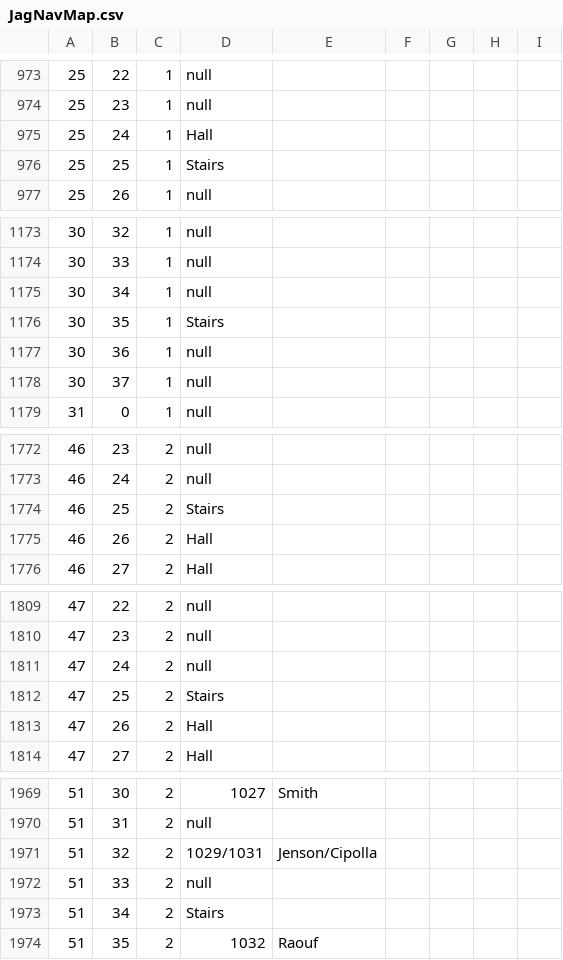
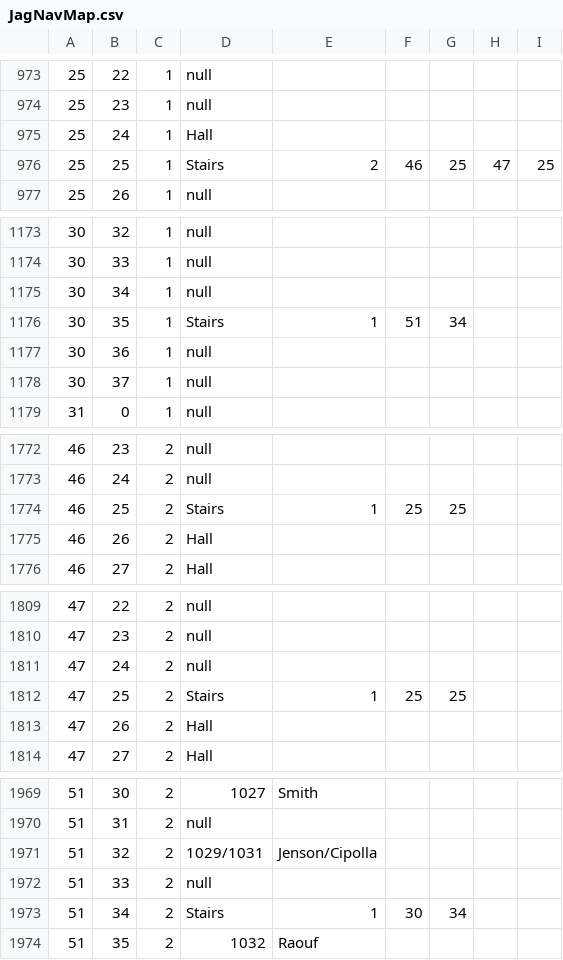
Before and after one commit to JMassey1/NavigationApplication, a CSV file: app/src/main/assets/JagNavMap.csv, drawn as a sheet; only a part is shown, gaps mark what is left out.

```diff
--- a/app/src/main/assets/JagNavMap.csv
+++ b/app/src/main/assets/JagNavMap.csv
@@ -975,3 +975,3 @@
 25,24,1,Hall,
-25,25,1,Stairs,
+25,25,1,Stairs,2,46,25,47,25
 25,26,1,null,
@@ -1175,3 +1175,3 @@
 30,34,1,null,
-30,35,1,Stairs,
+30,35,1,Stairs,1,51,34
 30,36,1,null,
@@ -1773,3 +1773,3 @@
 46,24,2,null,
-46,25,2,Stairs,
+46,25,2,Stairs,1,25,25
 46,26,2,Hall,
@@ -1811,3 +1811,3 @@
 47,24,2,null,
-47,25,2,Stairs,
+47,25,2,Stairs,1,25,25
 47,26,2,Hall,
@@ -1972,3 +1972,3 @@
 51,33,2,null,
-51,34,2,Stairs,
+51,34,2,Stairs,1,30,34
 51,35,2,1032,Raouf
```
Also changed, not shown: 2 other files.
